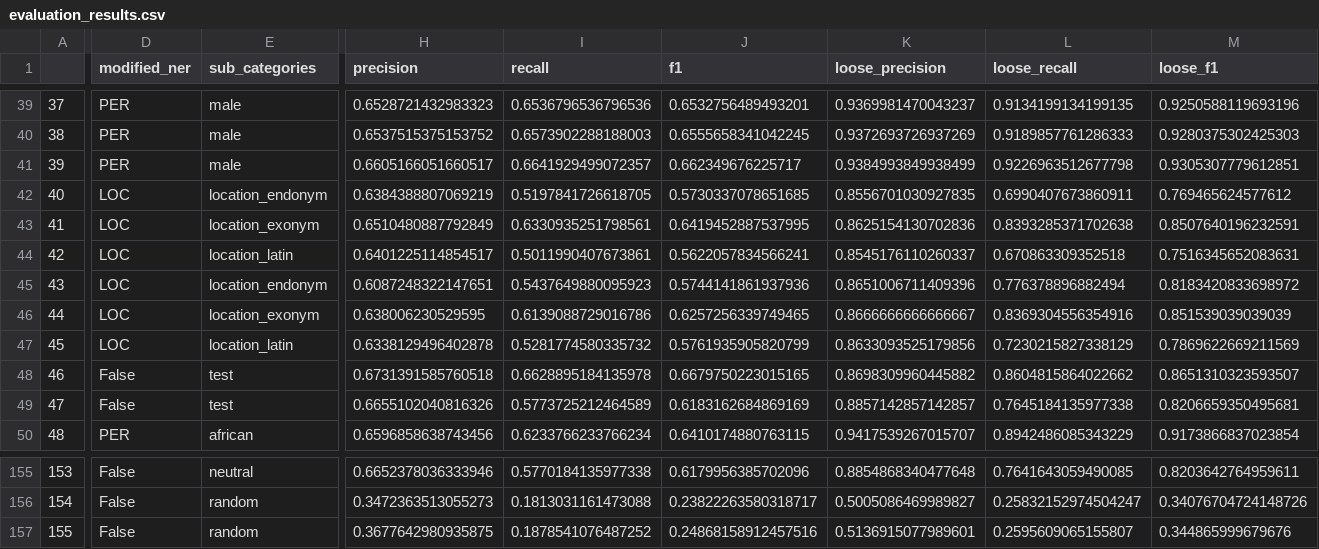
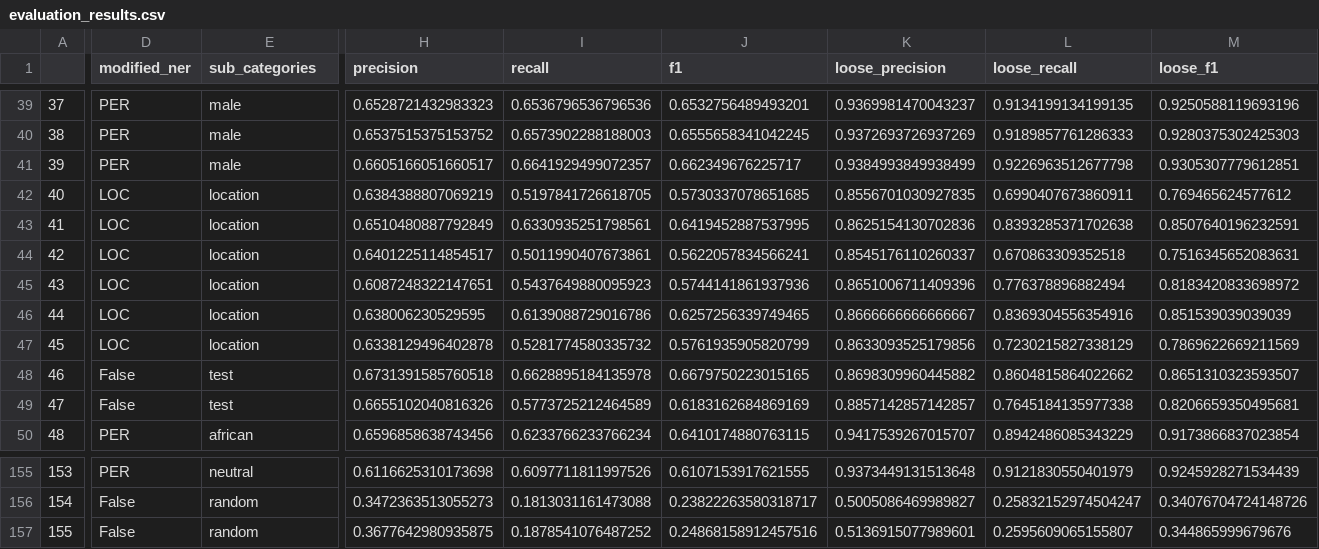
Before and after one commit to BossThePro/NLPProject-Group-SLP, a CSV file: evaluation_results.csv, drawn as a sheet; only a part is shown, gaps mark what is left out; the diff covers the shown part only; the diff names each change by its address in the sheet, - before the commit and + after, or states it on an @@ line.

```diff
--- a/evaluation_results.csv
+++ b/evaluation_results.csv
-E42 (sub_categories): location_endonym
+E42 (sub_categories): location
-E43 (sub_categories): location_exonym
+E43 (sub_categories): location
-E44 (sub_categories): location_latin
+E44 (sub_categories): location
-E45 (sub_categories): location_endonym
+E45 (sub_categories): location
-E46 (sub_categories): location_exonym
+E46 (sub_categories): location
-E47 (sub_categories): location_latin
+E47 (sub_categories): location
-D155 (modified_ner): False
+D155 (modified_ner): PER
-H155 (precision): 0.6652378036333946
+H155 (precision): 0.6116625310173698
-I155 (recall): 0.5770184135977338
+I155 (recall): 0.6097711811997526
-J155 (f1): 0.6179956385702096
+J155 (f1): 0.6107153917621555
-K155 (loose_precision): 0.8854868340477648
+K155 (loose_precision): 0.9373449131513648
-L155 (loose_recall): 0.7641643059490085
+L155 (loose_recall): 0.9121830550401979
-M155 (loose_f1): 0.8203642764959611
+M155 (loose_f1): 0.9245928271534439
```
Also changed, not shown: 35 edited cells elsewhere in this file, file_metadata.csv, 1 other file.
